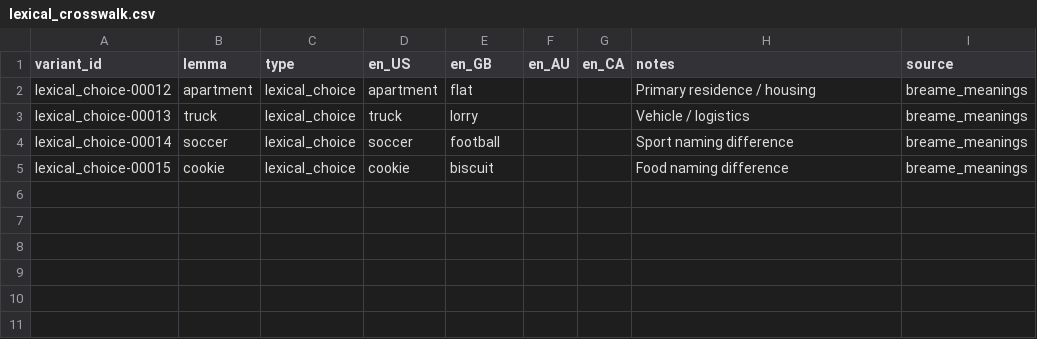
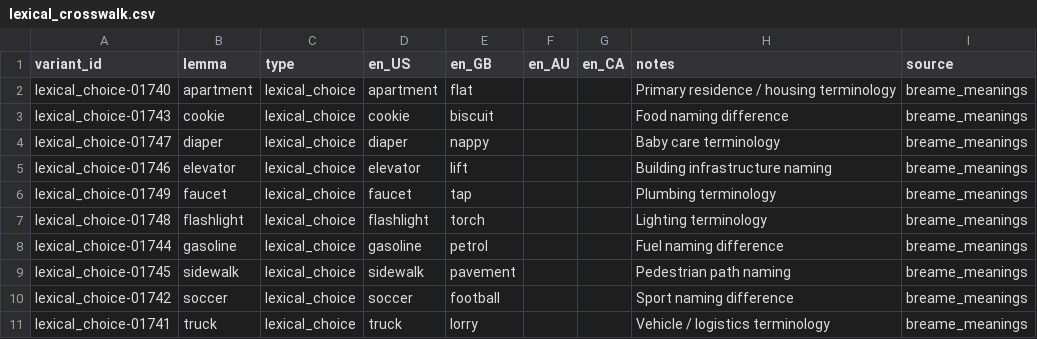
Before and after one commit to TrelisResearch/whisper-english-variant-converter, a CSV file: data/derived/lexical_crosswalk.csv, drawn as a sheet.

```diff
--- a/data/derived/lexical_crosswalk.csv
+++ b/data/derived/lexical_crosswalk.csv
@@ -1,5 +1,11 @@
 variant_id,lemma,type,en_US,en_GB,en_AU,en_CA,notes,source
-lexical_choice-00012,apartment,lexical_choice,apartment,flat,,,Primary residence / housing,breame_meanings
-lexical_choice-00013,truck,lexical_choice,truck,lorry,,,Vehicle / logistics,breame_meanings
-lexical_choice-00014,soccer,lexical_choice,soccer,football,,,Sport naming difference,breame_meanings
-lexical_choice-00015,cookie,lexical_choice,cookie,biscuit,,,Food naming difference,breame_meanings
+lexical_choice-01740,apartment,lexical_choice,apartment,flat,,,Primary residence / housing terminology,breame_meanings
+lexical_choice-01743,cookie,lexical_choice,cookie,biscuit,,,Food naming difference,breame_meanings
+lexical_choice-01747,diaper,lexical_choice,diaper,nappy,,,Baby care terminology,breame_meanings
+lexical_choice-01746,elevator,lexical_choice,elevator,lift,,,Building infrastructure naming,breame_meanings
+lexical_choice-01749,faucet,lexical_choice,faucet,tap,,,Plumbing terminology,breame_meanings
+lexical_choice-01748,flashlight,lexical_choice,flashlight,torch,,,Lighting terminology,breame_meanings
+lexical_choice-01744,gasoline,lexical_choice,gasoline,petrol,,,Fuel naming difference,breame_meanings
+lexical_choice-01745,sidewalk,lexical_choice,sidewalk,pavement,,,Pedestrian path naming,breame_meanings
+lexical_choice-01742,soccer,lexical_choice,soccer,football,,,Sport naming difference,breame_meanings
+lexical_choice-01741,truck,lexical_choice,truck,lorry,,,Vehicle / logistics terminology,breame_meanings
```
Also changed, not shown: src/english_variant_converter/data/lexical_crosswalk.csv, 16 other files.
